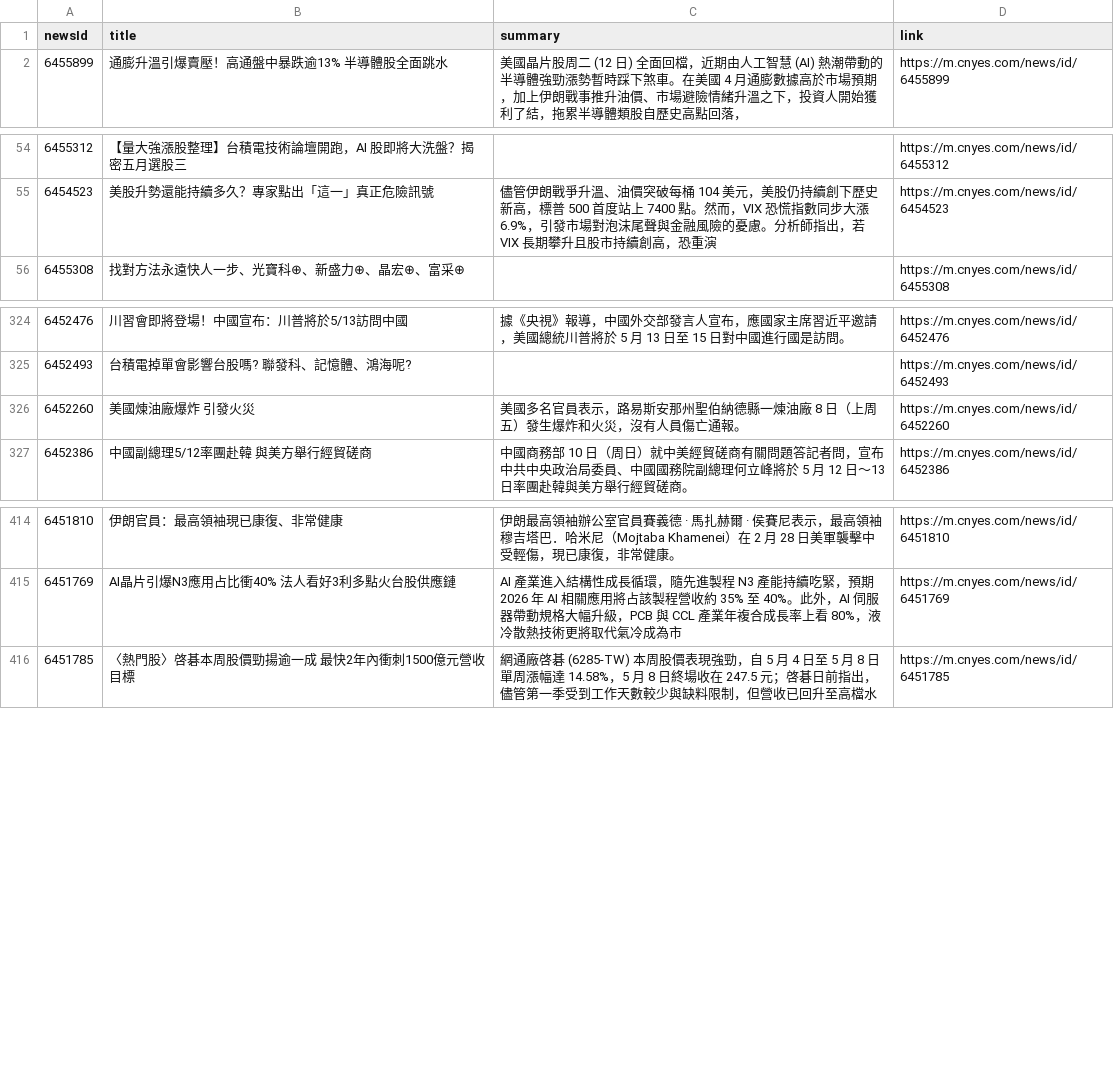
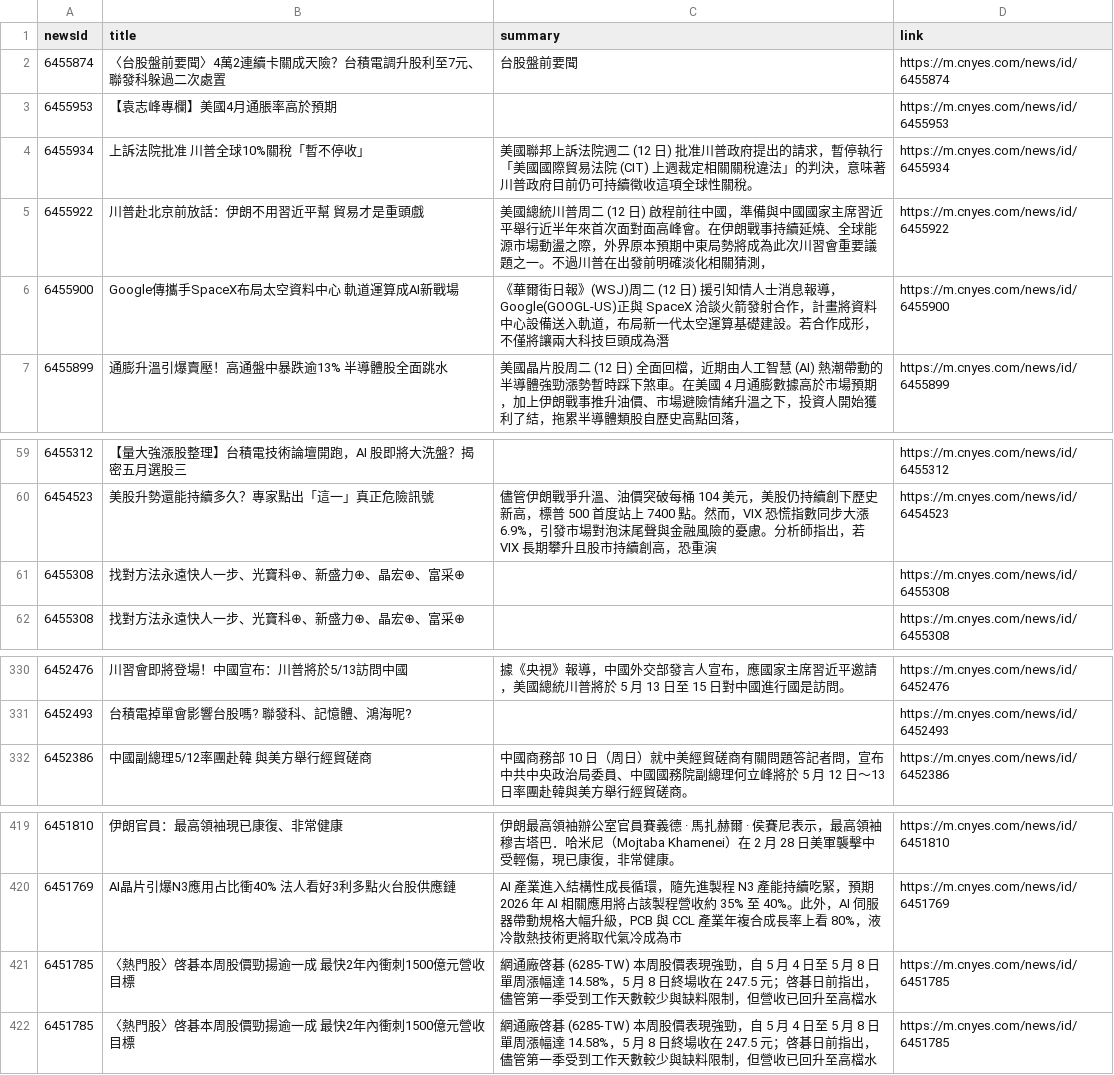
Before and after one commit to MaxDong168/test_github_actions, a CSV file: news.csv, drawn as a sheet; only a part is shown, gaps mark what is left out; removed rows and columns are numbered as before the commit, all else as after; the diff names each change by its address in the sheet, - before the commit and + after, or states it on an @@ line.

```diff
--- a/news.csv
+++ b/news.csv
+row 2: 6455874 | 〈台股盤前要聞〉4萬2連續卡關成天險？台積電調升股利至7元、聯發科躲過二次處置 | 台股盤前要聞 | https://m.cnyes.com/news/id/6455874
+row 3: 6455953 | 【袁志峰專欄】美國4月通脹率高於預期 |  | https://m.cnyes.com/news/id/6455953
+row 4: 6455934 | 上訴法院批准 川普全球10%關稅「暫不停收」 | 美國聯邦上訴法院週二 (12 日) 批准川普政府提出的請求，暫停執行「美國國際貿易法院 (CIT) 上週裁定相關關稅違法」的判決，意味著川普政府目前仍可持續徵收這項全球性關稅。 | https://m.cnyes.com/news/id/6455934
+row 5: 6455922 | 川普赴北京前放話：伊朗不用習近平幫 貿易才是重頭戲 | 美國總統川普周二 (12 日) 啟程前往中國，準備與中國國家主席習近平舉行近半年來首次面對面高峰會。在伊朗戰事持續延燒、全球能源市場動盪之際，外界原本預期中東局勢將成為此次川習會重要議題之一。不過川普在出發前明確淡化相關猜測， | https://m.cnyes.com/news/id/6455922
+row 6: 6455900 | Google傳攜手SpaceX布局太空資料中心 軌道運算成AI新戰場 | 《華爾街日報》(WSJ)周二 (12 日) 援引知情人士消息報導，Google(GOOGL-US)正與 SpaceX 洽談火箭發射合作，計畫將資料中心設備送入軌道，布局新一代太空運算基礎建設。若合作成形，不僅將讓兩大科技巨頭成為潛 | https://m.cnyes.com/news/id/6455900
+row 61: 6455308 | 找對方法永遠快人一步、光寶科⊕、新盛力⊕、晶宏⊕、富采⊕ |  | https://m.cnyes.com/news/id/6455308
-row 326: 6452260 | 美國煉油廠爆炸 引發火災 | 美國多名官員表示，路易斯安那州聖伯納德縣一煉油廠 8 日（上周五）發生爆炸和火災，沒有人員傷亡通報。 | https://m.cnyes.com/news/id/6452260
+row 421: 6451785 | 〈熱門股〉啓碁本周股價勁揚逾一成 最快2年內衝刺1500億元營收目標 | 網通廠啓碁 (6285-TW) 本周股價表現強勁，自 5 月 4 日至 5 月 8 日單周漲幅達 14.58%，5 月 8 日終場收在 247.5 元；啓碁日前指出，儘管第一季受到工作天數較少與缺料限制，但營收已回升至高檔水 | https://m.cnyes.com/news/id/6451785
```
